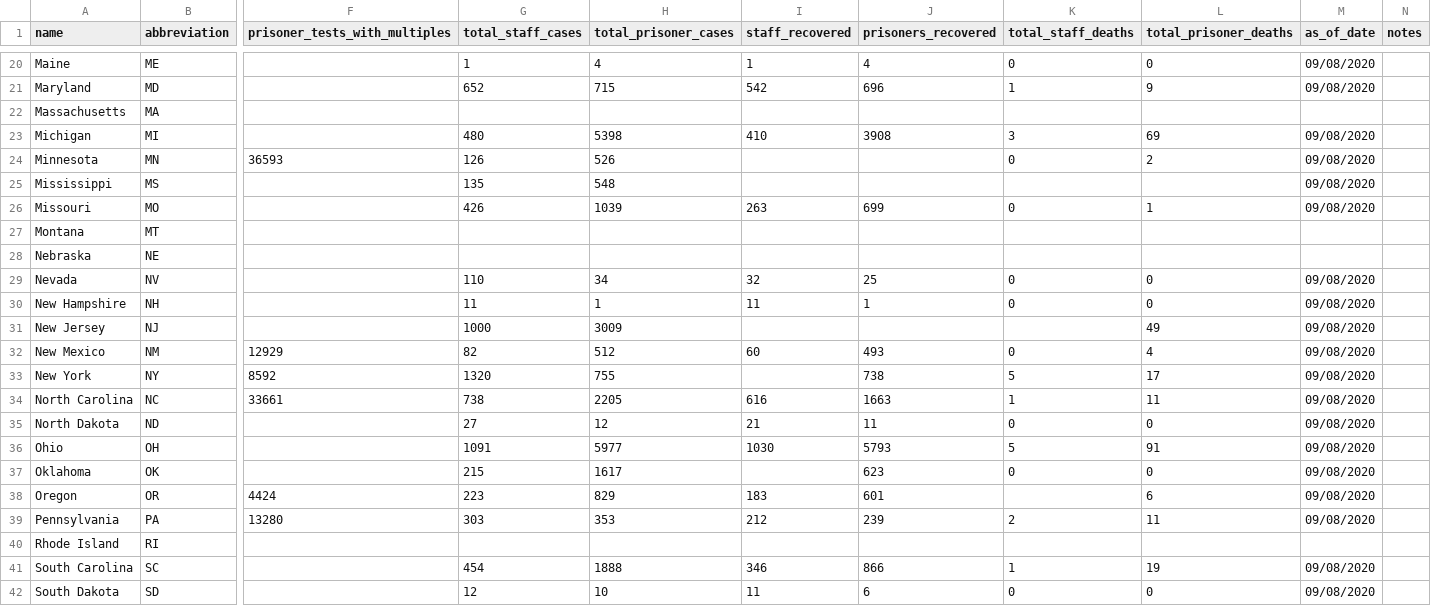
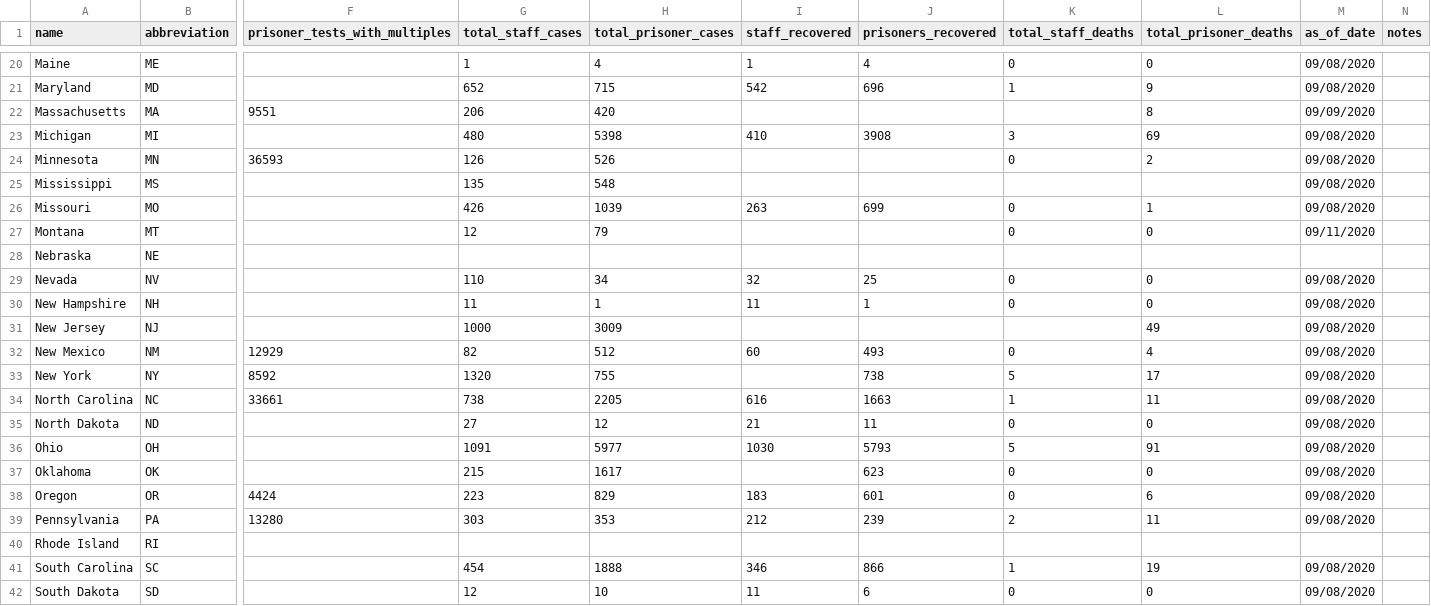
Before and after one commit to themarshallproject/COVID_prison_data, a CSV file: data/covid_prison_cases.csv, drawn as a sheet; only a part is shown, gaps mark what is left out; removed rows and columns are numbered as before the commit, all else as after; rows hold the shown columns only; the diff names each change by its address in the sheet, - before the commit and + after, or states it on an @@ line.

```diff
--- a/data/covid_prison_cases.csv
+++ b/data/covid_prison_cases.csv
-row 22: Massachusetts | MA
+row 22: Massachusetts | MA | 9551 | 206 | 420 |  |  |  | 8 | 09/09/2020
-row 27: Montana | MT
+row 27: Montana | MT |  | 12 | 79 |  |  | 0 | 0 | 09/11/2020
-K38 (total_staff_deaths): (empty)
+K38 (total_staff_deaths): 0
```
Also changed, not shown: data/prison_populations.csv.
